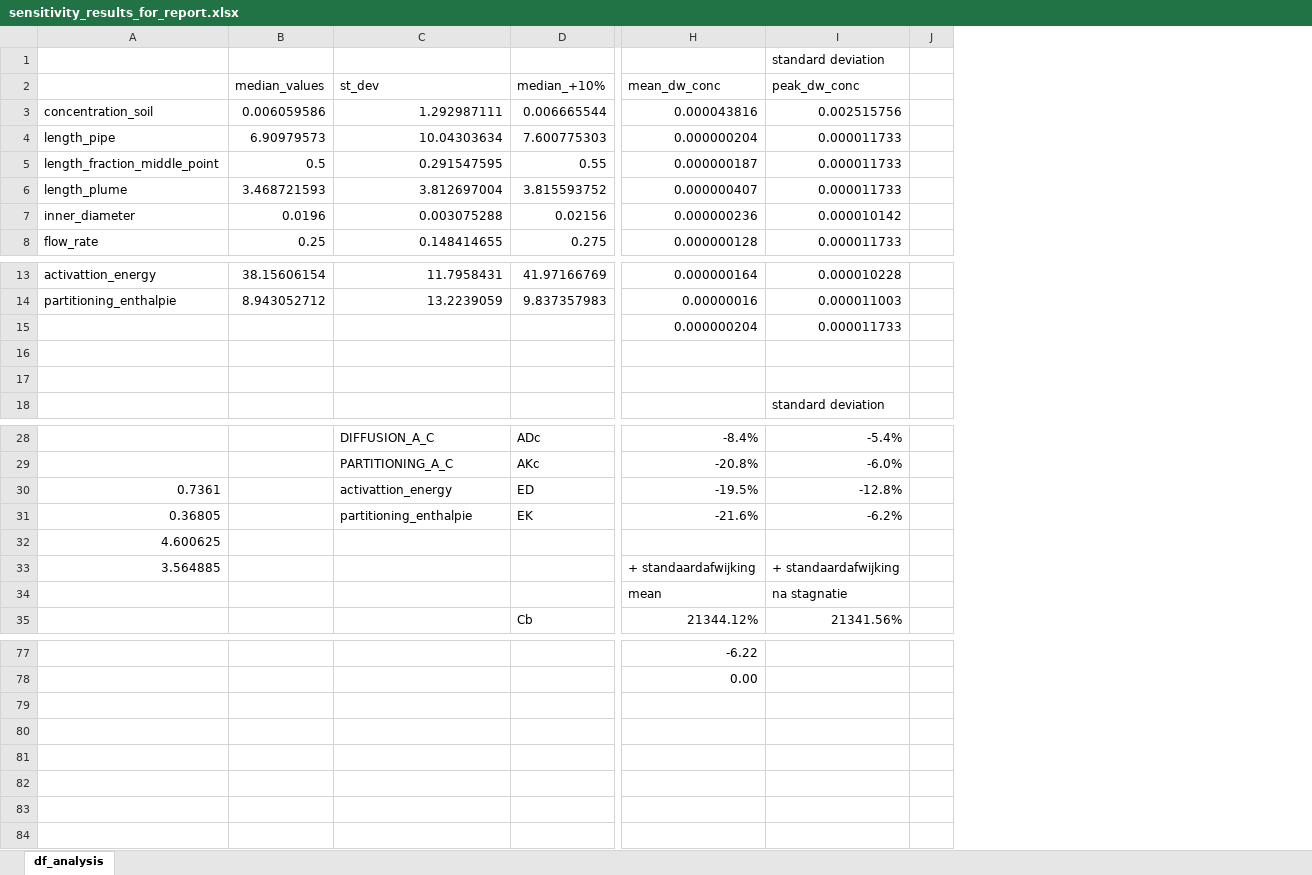
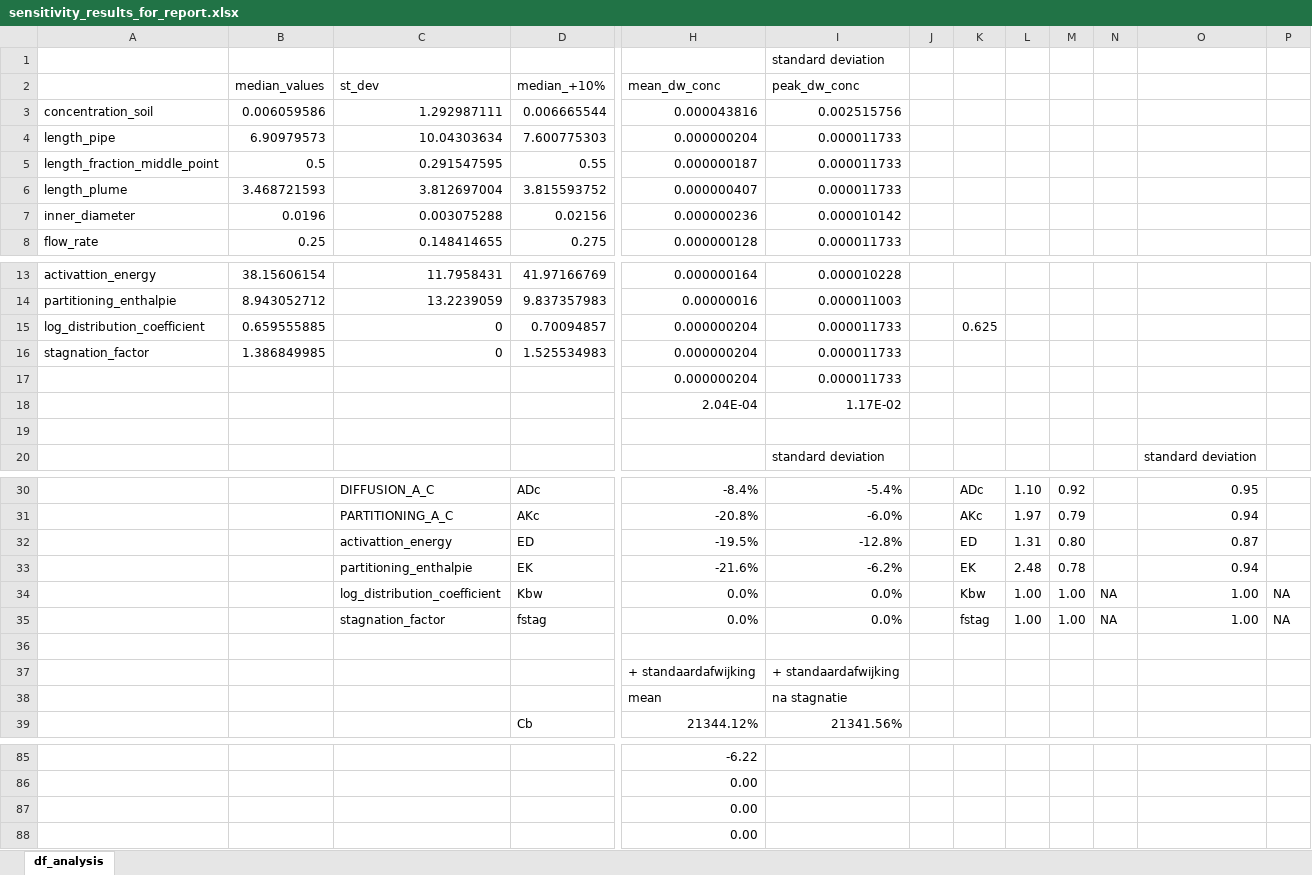
Before and after one commit to KWR-Water/pipepermcalc, an Excel workbook: research/Monte_carlo/output/sensitivity_results_for_report.xlsx, sheet df_analysis, drawn as a sheet; only a part is shown, gaps mark what is left out; values as stored, in another font and other column widths than the file's, no cell formats; removed rows and columns are numbered as before the commit, all else as after; rows hold the shown columns only; the diff covers the shown part only; the diff names each change by its address in the sheet, - before the commit and + after, or states it on an @@ line.

```diff
--- a/research/Monte_carlo/output/sensitivity_results_for_report.xlsx (sheet df_analysis)
+++ b/research/Monte_carlo/output/sensitivity_results_for_report.xlsx (sheet df_analysis)
-column J, empty
+column J, empty
+column K, rows 30-33: ADc | AKc | ED | EK
+column L, rows 30-33: 1.10 | 1.97 | 1.31 | 2.48
+column M, rows 30-33: 0.92 | 0.79 | 0.80 | 0.78
+column N, empty
+column O, row 20: standard deviation; rows 30-33: 0.95 | 0.94 | 0.87 | 0.94
+column P, empty
+row 15: log_distribution_coefficient | 0.659555885 | 0 | 0.70094857 | 0.000000204 | 0.000011733 |  | 0.625
+row 16: stagnation_factor | 1.386849985 | 0 | 1.525534983 | 0.000000204 | 0.000011733
-row 18: (empty)
+row 18:  |  |  |  | 2.04E-04 | 1.17E-02
-A32: 0.7361
+A32: (empty)
-A33: 0.36805
+A33: (empty)
+row 34:  |  | log_distribution_coefficient | Kbw | 0.0% | 0.0% |  | Kbw | 1.00 | 1.00 | NA | 1.00 | NA
+row 35:  |  | stagnation_factor | fstag | 0.0% | 0.0% |  | fstag | 1.00 | 1.00 | NA | 1.00 | NA
-A36: 4.600625
+A36: (empty)
-A37: 3.564885
+A37: (empty)
+row 87:  |  |  |  | 0.00
+row 88:  |  |  |  | 0.00
```
Also changed, not shown: 4 added rows and 9 edited cells elsewhere in this sheet, cell formats, formulas that keep their value, research/Monte_carlo/inputs/20190702 kans normoverschrijding - Copy.xlsx, research/Monte_carlo/inputs/OS fase 1 voor KWR.xlsx, 51 other files.
